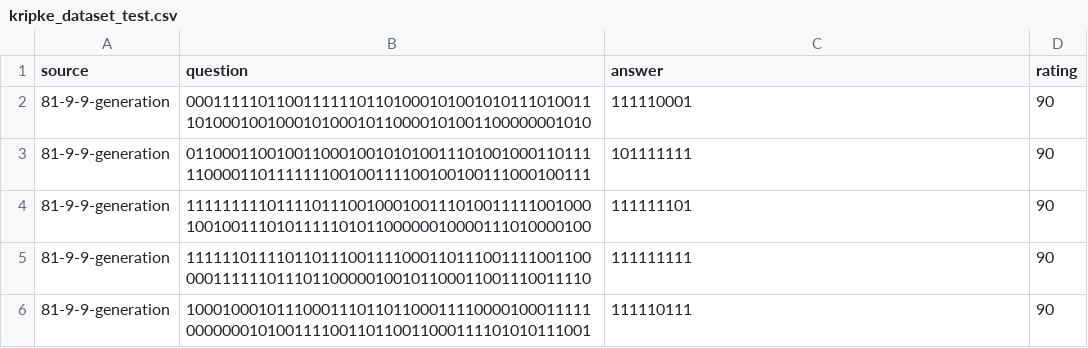
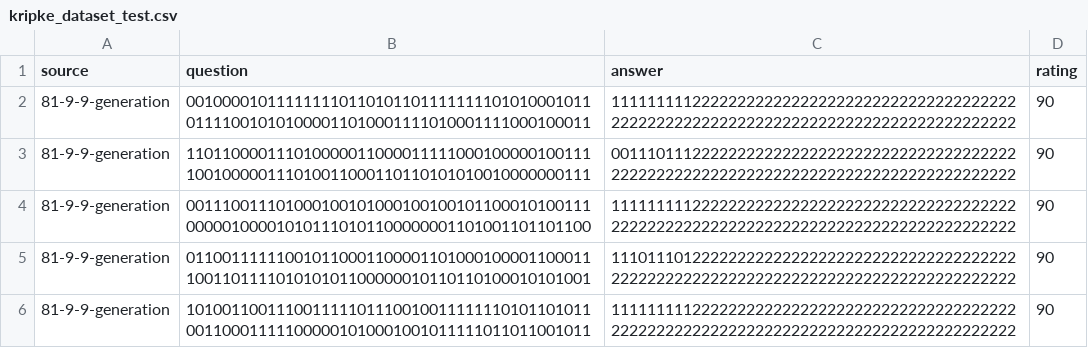
Before and after one commit to BenLambright/TinyRecursiveModels, a CSV file: dataset/kripke_dataset_test.csv, drawn as a sheet.

Commit message:
updating data and datasets

```diff
--- a/dataset/kripke_dataset_test.csv
+++ b/dataset/kripke_dataset_test.csv
@@ -1,6 +1,6 @@
 source, question, answer, rating
-81-9-9-generation,000111110110011111101101000101001010111010011101000100100010100010110000101001100000001010,111110001,90
-81-9-9-generation,011000110010011000100101010011101001000110111110000110111111100100111100100100111000100111,101111111,90
-81-9-9-generation,111111111011110111001000100111010011111001000100100111010111110101100000010000111010000100,111111101,90
-81-9-9-generation,111111011110110111001111000110111001111001100000111111011101100000100101100011001110011110,111111111,90
-81-9-9-generation,100010001011100011101101100011110000100011111000000010100111100110110011000111101010111001,111110111,90
+81-9-9-generation,001000010111111110110101101111111101010001011011110010101000011010001111010001111000100011,111111111222222222222222222222222222222222222222222222222222222222222222222222222222222222,90
+81-9-9-generation,110110000111010000011000011111000100000100111100100000111010011000110110101010010000000111,001110111222222222222222222222222222222222222222222222222222222222222222222222222222222222,90
+81-9-9-generation,001110011101000100101000100100101100010100111000001000010101110101100000001101001101101100,111111111222222222222222222222222222222222222222222222222222222222222222222222222222222222,90
+81-9-9-generation,011001111110010110001100001101000100001100011100110111101010101100000010110110100010101001,111011101222222222222222222222222222222222222222222222222222222222222222222222222222222222,90
+81-9-9-generation,101001100111001111101110010011111110101101011001100011111000001010001001011111011011001011,111111111222222222222222222222222222222222222222222222222222222222222222222222222222222222,90
```
Also changed, not shown: 29 other files.
